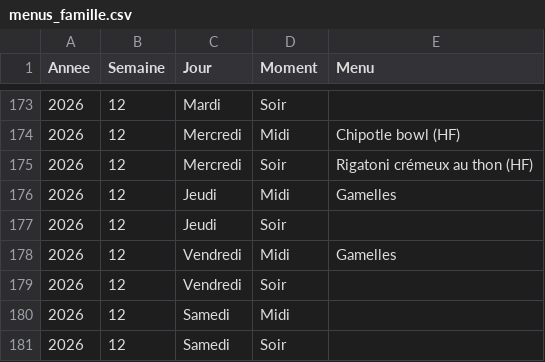
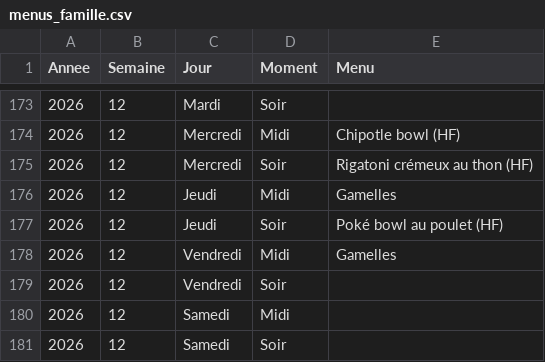
Before and after one commit to stephane0254-png/menus, a CSV file: menus_famille.csv, drawn as a sheet; only a part is shown, gaps mark what is left out.

Commit message:
Mise à jour des menus

```diff
--- a/menus_famille.csv
+++ b/menus_famille.csv
@@ -176,3 +176,3 @@ Annee,Semaine,Jour,Moment,Menu
 2026,12,Jeudi,Midi,Gamelles
-2026,12,Jeudi,Soir,
+2026,12,Jeudi,Soir,Poké bowl au poulet (HF)
 2026,12,Vendredi,Midi,Gamelles
```
